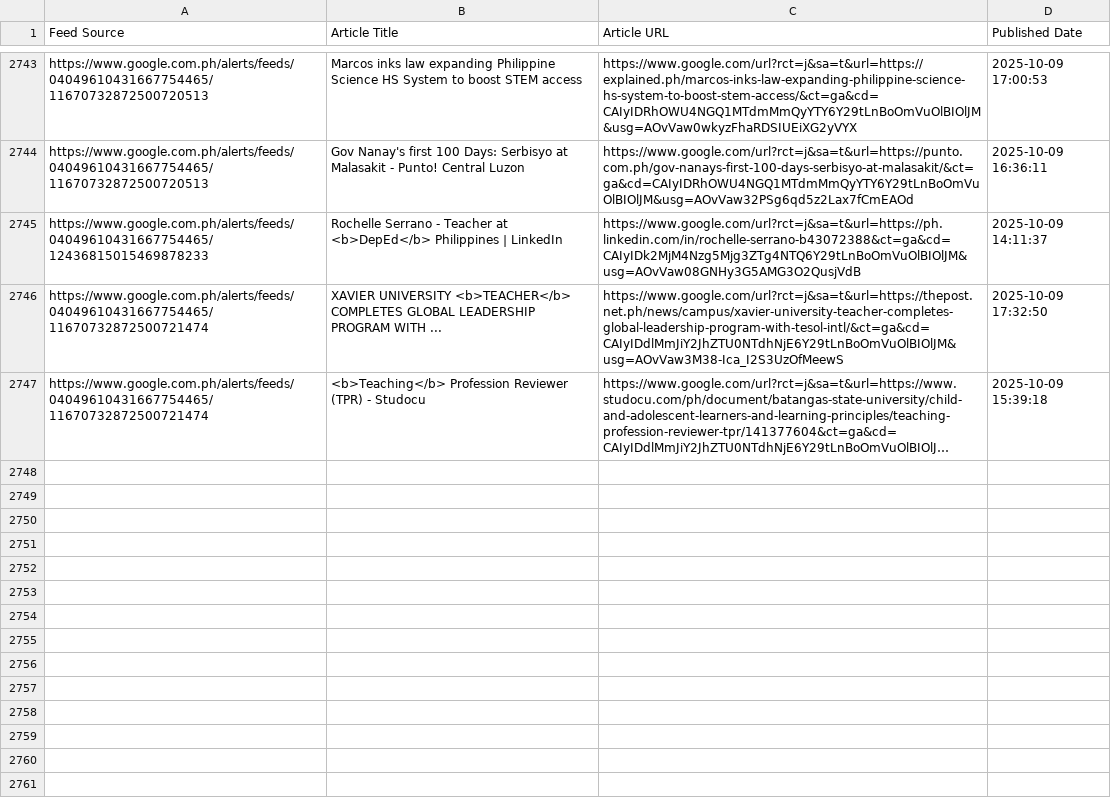
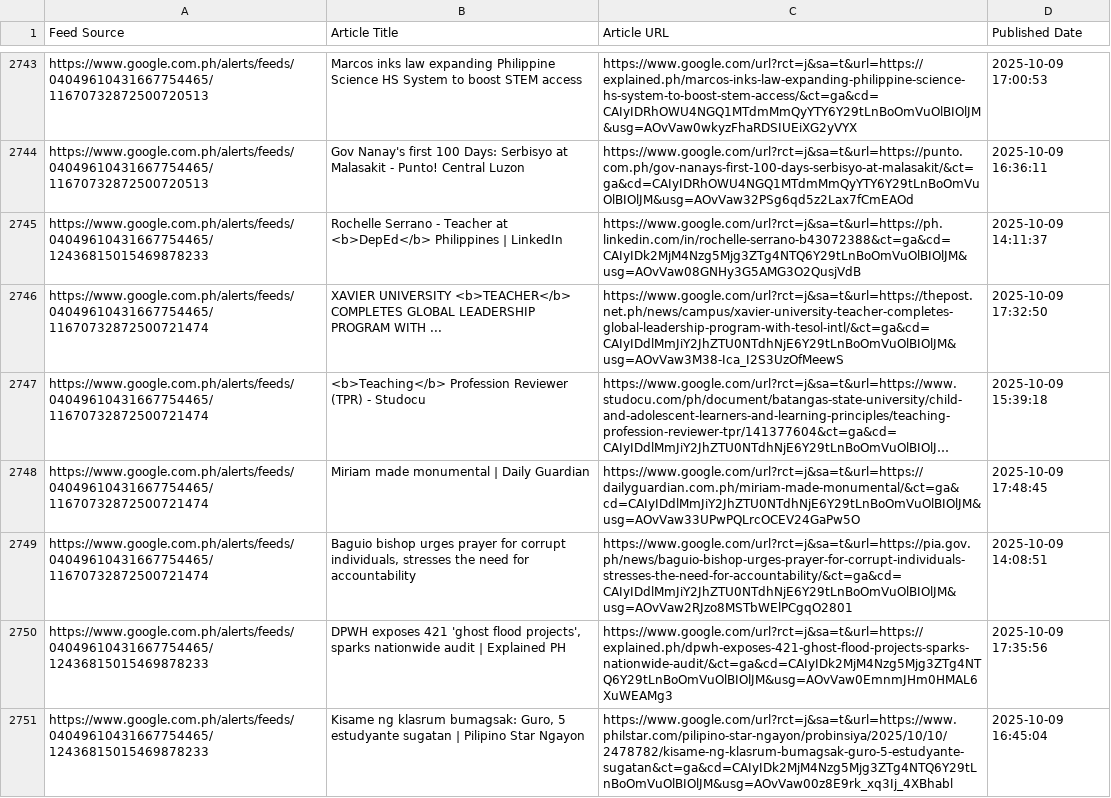
Before and after one commit to mabagarlene/bettermark, a CSV file: all_detected_feeds.csv, drawn as a sheet; only a part is shown, gaps mark what is left out; long unchanged cells end in …; the diff names each change by its address in the sheet, - before the commit and + after, or states it on an @@ line.

Commit message:
Update feed data - 2025-10-09 18:23:34 UTC

```diff
--- a/all_detected_feeds.csv
+++ b/all_detected_feeds.csv
+row 2748: https://www.google.com.ph/alerts/feeds/04049610431667754465/11670732872500721474 | Miriam made monumental | Daily Guardian | https://www.google.com/url?rct=j&sa=t&url=https://dailyguardian.com.ph/miriam-made-monumental/&ct=ga&cd=CAIyIDdlMmJiY2JhZTU0NTdhNjE6Y29tLnBoOmVuOlBIOlJM&usg=AOvVaw33UPwPQLrcOCEV24GaPw5O | 2025-10-09 17:48:45
+row 2749: https://www.google.com.ph/alerts/feeds/04049610431667754465/11670732872500721474 | Baguio bishop urges prayer for corrupt individuals, stresses the need for accountability | https://www.google.com/url?rct=j&sa=t&url=https://pia.gov.ph/news/baguio-bishop-urges-prayer-for-corrupt-individuals-stresses-the-need-for-accountability/&ct=ga&cd=CAIyIDdlMmJiY2JhZTU0NTdhNjE6Y29tLnBoOmVuOlBIOlJM&usg=AOvVaw2RJzo8MSTbWElPCgqO2801 | 2025-10-09 14:08:51
+row 2750: https://www.google.com.ph/alerts/feeds/04049610431667754465/12436815015469878233 | DPWH exposes 421 'ghost flood projects', sparks nationwide audit | Explained PH | https://www.google.com/url?rct=j&sa=t&url=https://explained.ph/dpwh-exposes-421-ghost-flood-projects-sparks-nationwide-audit/&ct=ga&cd=CAIyIDk2MjM4Nzg5Mjg3ZTg4NTQ6Y29tLnBoOmVuOlBIOlJM&usg=AOvVaw0EmnmJHm0HMAL6XuWEAMg3 | 2025-10-09 17:35:56
+row 2751: https://www.google.com.ph/alerts/feeds/04049610431667754465/12436815015469878233 | Kisame ng klasrum bumagsak: Guro, 5 estudyante sugatan | Pilipino Star Ngayon | https://www.google.com/url?rct=j&sa=t&url=https://www.philstar.com/pilipino-star-ngayon/probinsiya/2025/10/10/2478782/kisame-ng-klasrum-bumagsak-guro-5-estudyante-sugatan&ct=ga&cd=CAIyIDk2MjM4Nzg5Mjg3ZTg4NTQ6Y29tLnBoOmVuOlBIOlJM&usg=AOvVaw00z8E9rk_xq3Ij_4XBhabl | 2025-10-09 16:45:04
```
